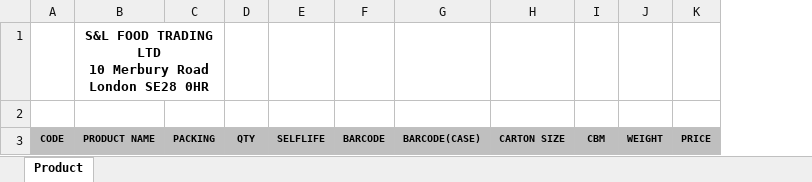
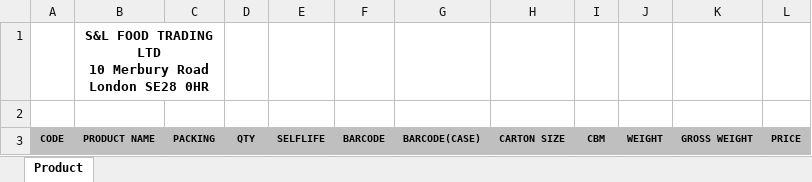
Before and after one commit to xujun21/gin-vue-admin, an Excel workbook: server/resource/excel/template_product_require.xlsx, sheet Product, drawn as a sheet; values as stored, in another font and other column widths than the file's, no borders; charts and pictures and conditional formats not drawn; the diff names each change by its address in the sheet, - before the commit and + after, or states it on an @@ line.

```diff
--- a/server/resource/excel/template_product_require.xlsx (sheet Product)
+++ b/server/resource/excel/template_product_require.xlsx (sheet Product)
+column K, row 3: GROSS WEIGHT
```
Also changed, not shown: 7 other files.
